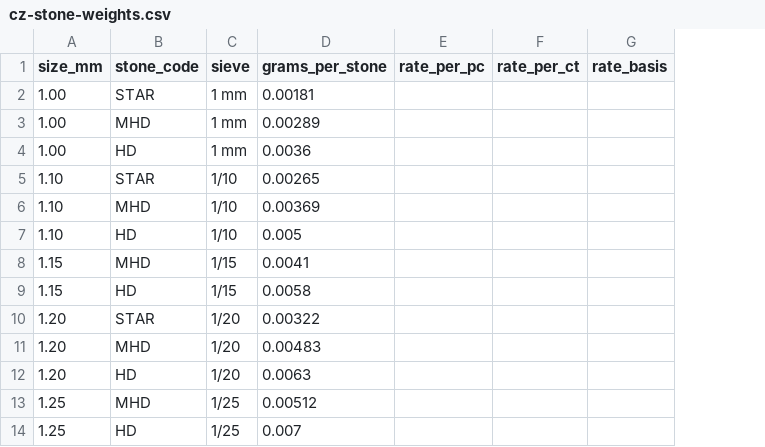
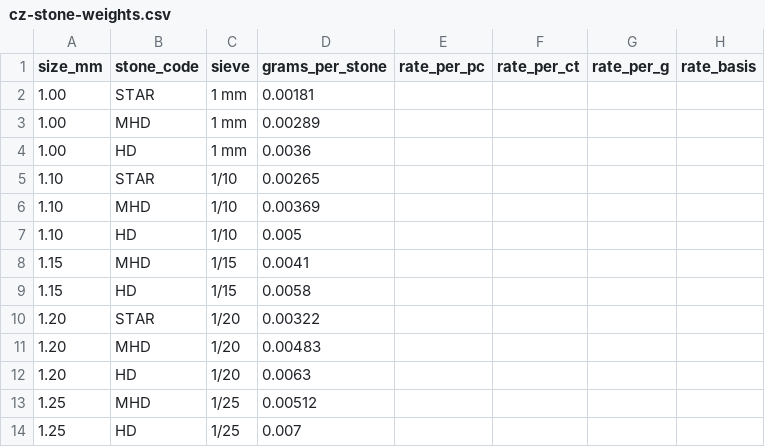
Before and after one commit to rpsoftech/CadPortal, a CSV file: docs/imports/cz-stone-weights.csv, drawn as a sheet; only a part is shown; the diff names each change by its address in the sheet, - before the commit and + after, or states it on an @@ line.

Commit message:
feat: stone price per gram as a third pricing basis (rate_per_g, migration 000014) (#54)

```diff
--- a/docs/imports/cz-stone-weights.csv
+++ b/docs/imports/cz-stone-weights.csv
+column G (rate_per_g), empty
```
Also changed, not shown: 32 other files.
